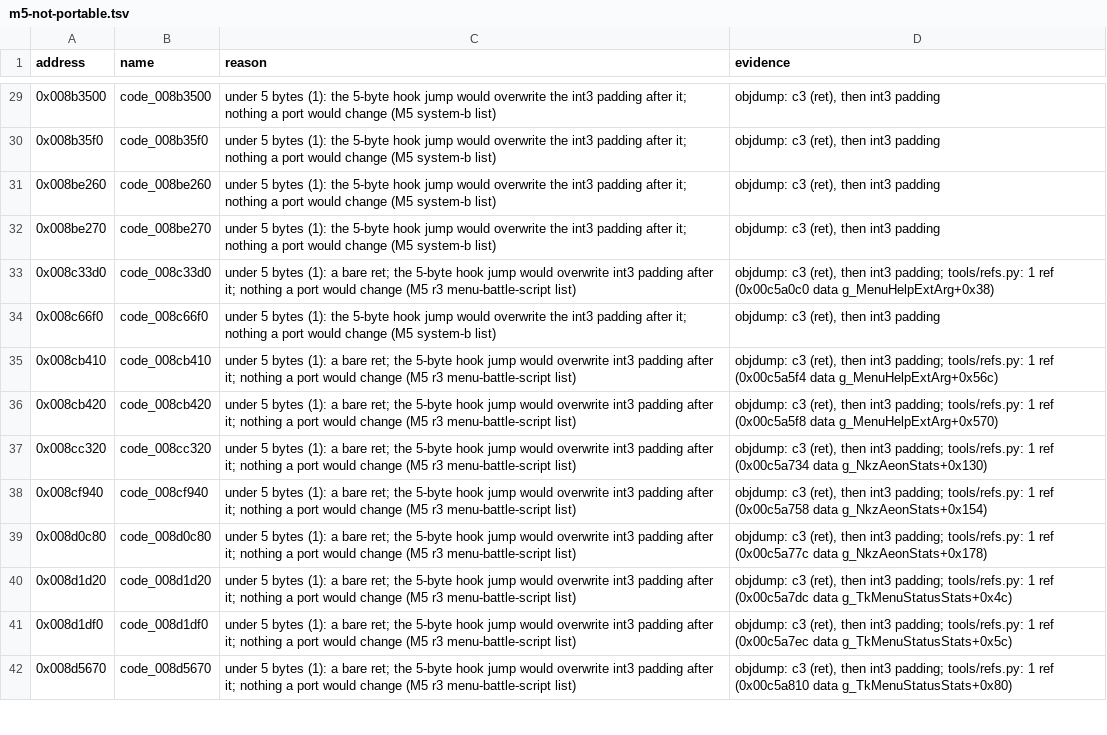
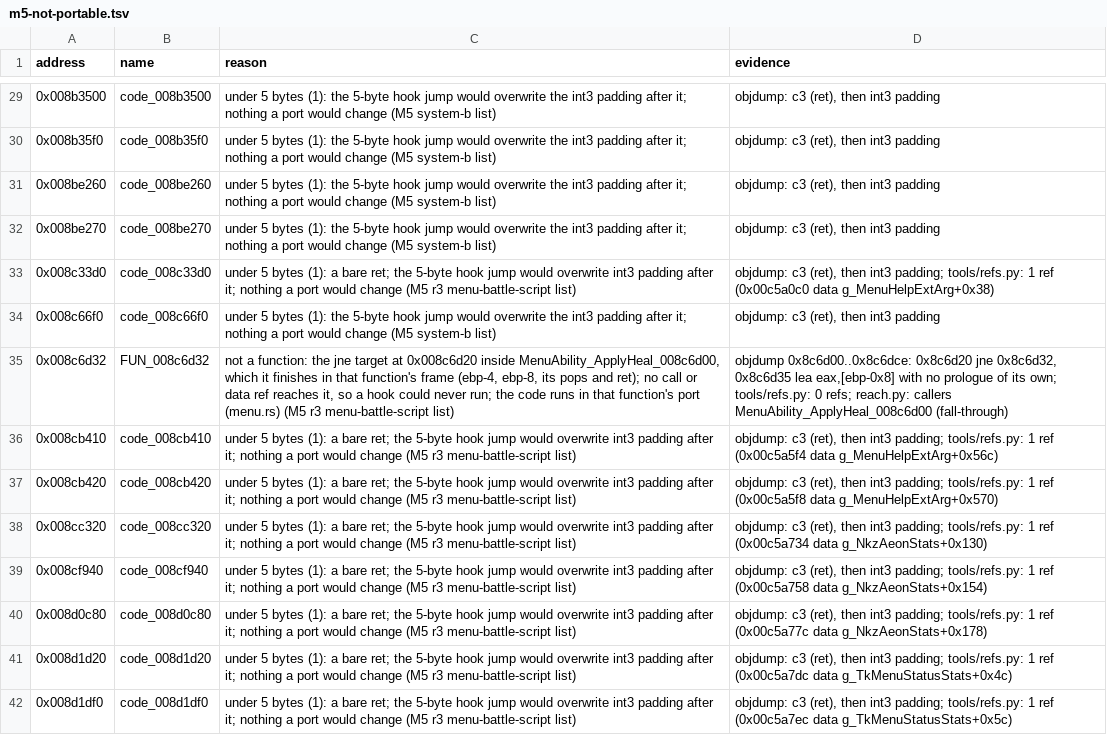
Before and after one commit to yutamago/ffx-rust, a TSV file: symbols/m5-not-portable.tsv, drawn as a sheet; only a part is shown, gaps mark what is left out; the shorter side is filled out with more unchanged rows.

```diff
--- a/symbols/m5-not-portable.tsv
+++ b/symbols/m5-not-portable.tsv
@@ -34,2 +34,3 @@ address	name	reason	evidence
 0x008c66f0	code_008c66f0	under 5 bytes (1): the 5-byte hook jump would overwrite the int3 padding after it; nothing a port would change (M5 system-b list)	objdump: c3 (ret), then int3 padding
+0x008c6d32	FUN_008c6d32	not a function: the jne target at 0x008c6d20 inside MenuAbility_ApplyHeal_008c6d00, which it finishes in that function's frame (ebp-4, ebp-8, its pops and ret); no call or data ref reaches it, so a hook could never run; the code runs in that function's port (menu.rs) (M5 r3 menu-battle-script list)	objdump 0x8c6d00..0x8c6dce: 0x8c6d20 jne 0x8c6d32, 0x8c6d35 lea eax,[ebp-0x8] with no prologue of its own; tools/refs.py: 0 refs; reach.py: callers MenuAbility_ApplyHeal_008c6d00 (fall-through)
 0x008cb410	code_008cb410	under 5 bytes (1): a bare ret; the 5-byte hook jump would overwrite int3 padding after it; nothing a port would change (M5 r3 menu-battle-script list)	objdump: c3 (ret), then int3 padding; tools/refs.py: 1 ref (0x00c5a5f4 data g_MenuHelpExtArg+0x56c)
```
Also changed, not shown: symbols/sizes.tsv, 7 other files.
